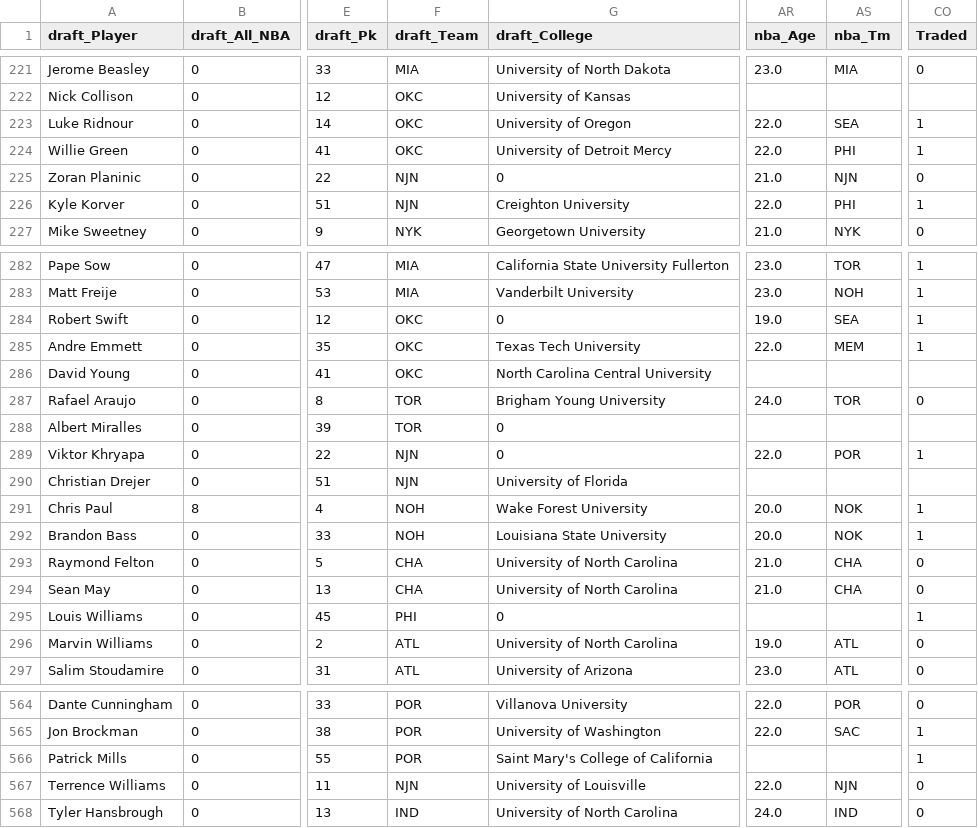
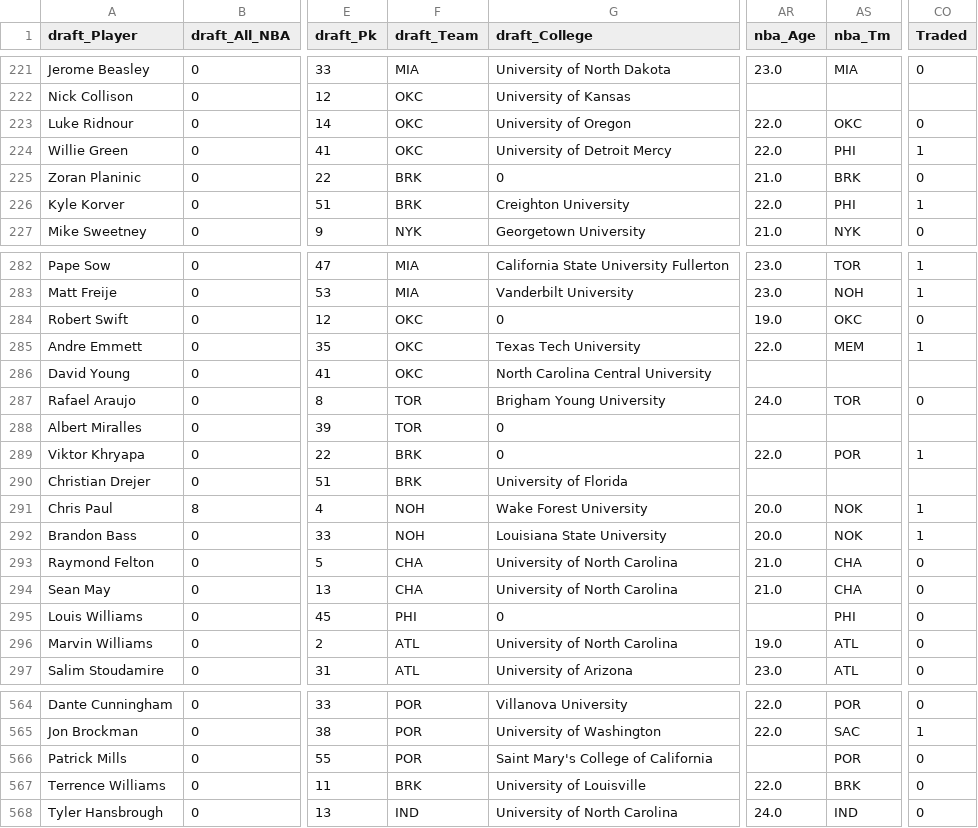
Before and after one commit to aeisenba61/Basketball-Analysis-Repo, a CSV file: data/clean/draft_nba.csv, drawn as a sheet; only a part is shown, gaps mark what is left out; the diff covers the shown part only; the diff names each change by its address in the sheet, - before the commit and + after, or states it on an @@ line.

Commit message:
Fix team names

```diff
--- a/data/clean/draft_nba.csv
+++ b/data/clean/draft_nba.csv
-AS223 (nba_Tm): SEA
+AS223 (nba_Tm): OKC
-CO223 (Traded): 1
+CO223 (Traded): 0
-F225:F226 (draft_Team): NJN
+F225:F226 (draft_Team): BRK
-AS225 (nba_Tm): NJN
+AS225 (nba_Tm): BRK
-AS284 (nba_Tm): SEA
+AS284 (nba_Tm): OKC
-CO284 (Traded): 1
+CO284 (Traded): 0
-F289:F290 (draft_Team): NJN
+F289:F290 (draft_Team): BRK
-AS295 (nba_Tm): (empty)
+AS295 (nba_Tm): PHI
-CO295 (Traded): 1
+CO295 (Traded): 0
-AS566 (nba_Tm): (empty)
+AS566 (nba_Tm): POR
-CO566 (Traded): 1
+CO566 (Traded): 0
-F567 (draft_Team): NJN
+F567 (draft_Team): BRK
-AS567 (nba_Tm): NJN
+AS567 (nba_Tm): BRK
```
Also changed, not shown: 68 edited cells elsewhere in this file, 4 other files.
